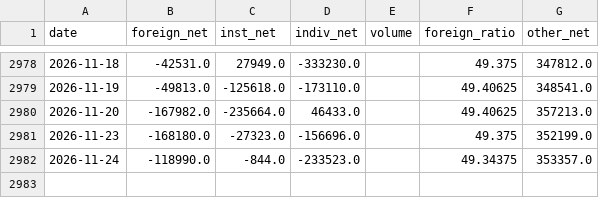
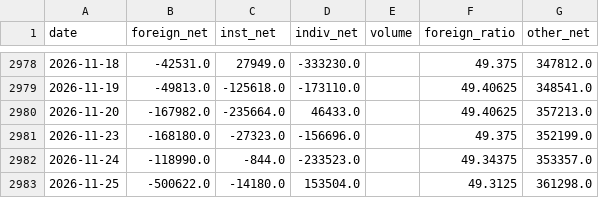
Before and after one commit to namyikim/predict_stock, a CSV file: macro_history/investor_flows_000660.csv, drawn as a sheet; only a part is shown, gaps mark what is left out; the diff names each change by its address in the sheet, - before the commit and + after, or states it on an @@ line.

```diff
--- a/macro_history/investor_flows_000660.csv
+++ b/macro_history/investor_flows_000660.csv
+row 2983: 2026-11-25 | -500622.0 | -14180.0 | 153504.0 |  | 49.3125 | 361298.0
```
